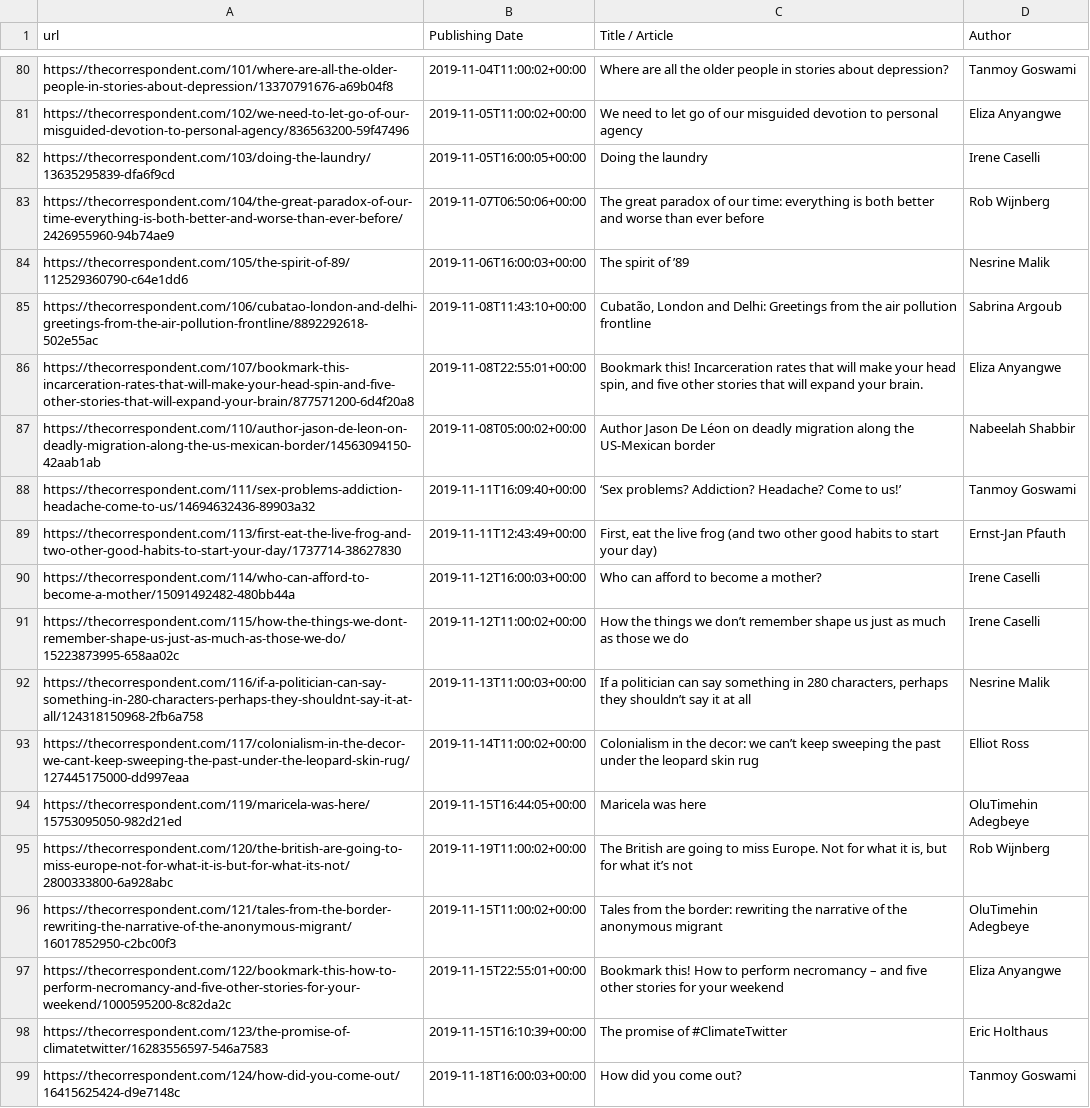
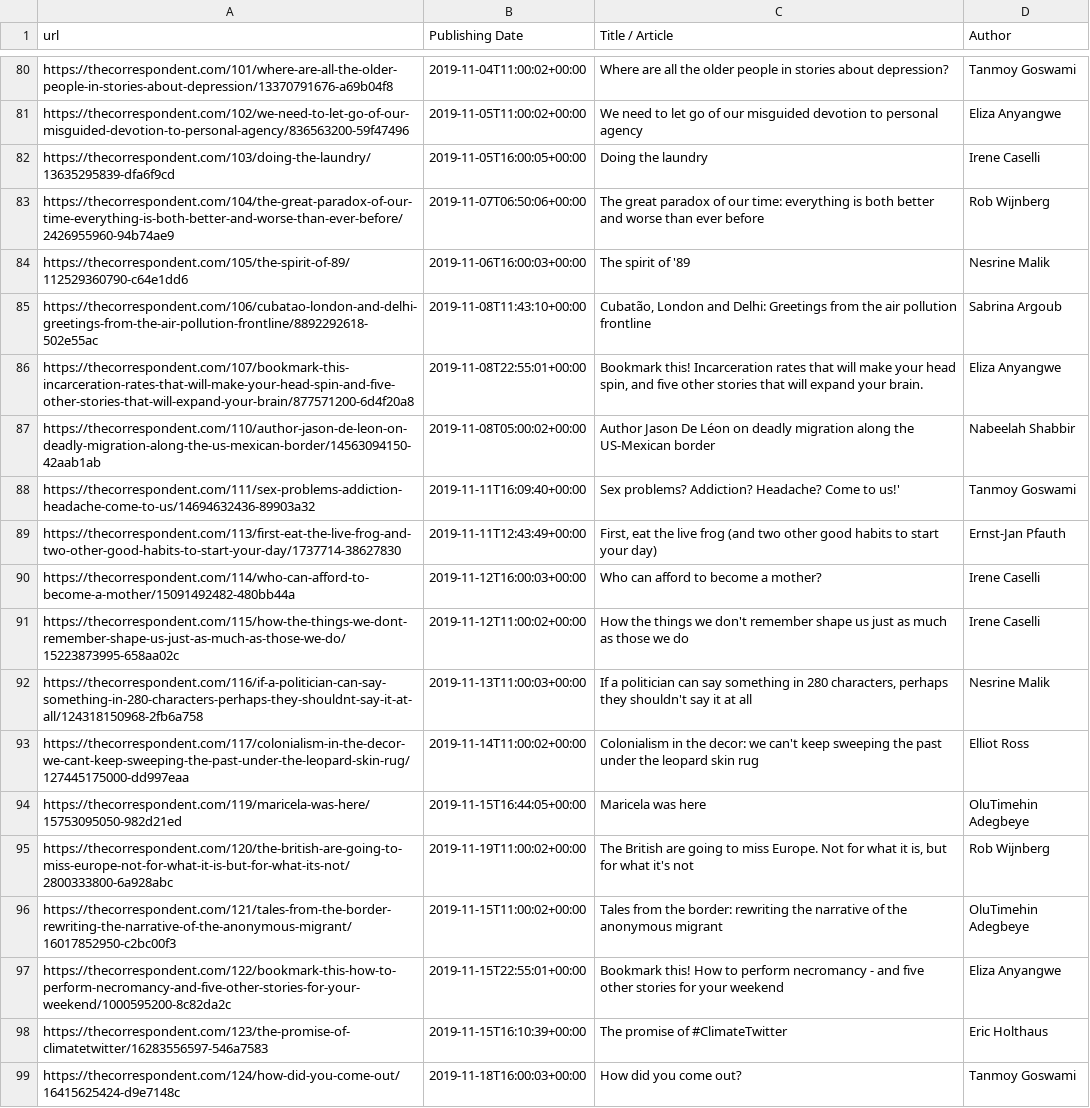
Before and after one commit to KasperZutterman/thecorrespondent, a CSV file: articles.csv, drawn as a sheet; only a part is shown, gaps mark what is left out; the diff covers the shown part only.

Commit message:
Added articles

```diff
--- a/articles.csv
+++ b/articles.csv
@@ -83,3 +83,3 @@ https://thecorrespondent.com/103/doing-the-laundry/13635295839-dfa6f9cd;2019-11-
 https://thecorrespondent.com/104/the-great-paradox-of-our-time-everything-is-both-better-and-worse-than-ever-before/2426955960-94b74ae9;2019-11-07T06:50:06+00:00;The great paradox of our time: everything is both better and worse than ever before;Rob Wijnberg
-https://thecorrespondent.com/105/the-spirit-of-89/112529360790-c64e1dd6;2019-11-06T16:00:03+00:00;The spirit of ’89;Nesrine Malik
+https://thecorrespondent.com/105/the-spirit-of-89/112529360790-c64e1dd6;2019-11-06T16:00:03+00:00;The spirit of '89;Nesrine Malik
 https://thecorrespondent.com/106/cubatao-london-and-delhi-greetings-from-the-air-pollution-frontline/8892292618-502e55ac;2019-11-08T11:43:10+00:00;Cubatão, London and Delhi: Greetings from the air pollution frontline;Sabrina Argoub
@@ -87,12 +87,12 @@ https://thecorrespondent.com/107/bookmark-this-incarceration-rates-that-will-mak
 https://thecorrespondent.com/110/author-jason-de-leon-on-deadly-migration-along-the-us-mexican-border/14563094150-42aab1ab;2019-11-08T05:00:02+00:00;Author Jason De Léon on deadly migration along the US-Mexican border;Nabeelah Shabbir
-https://thecorrespondent.com/111/sex-problems-addiction-headache-come-to-us/14694632436-89903a32;2019-11-11T16:09:40+00:00;‘Sex problems? Addiction? Headache? Come to us!’;Tanmoy Goswami
+https://thecorrespondent.com/111/sex-problems-addiction-headache-come-to-us/14694632436-89903a32;2019-11-11T16:09:40+00:00;Sex problems? Addiction? Headache? Come to us!';Tanmoy Goswami
 https://thecorrespondent.com/113/first-eat-the-live-frog-and-two-other-good-habits-to-start-your-day/1737714-38627830;2019-11-11T12:43:49+00:00;First, eat the live frog (and two other good habits to start your day);Ernst-Jan Pfauth
 https://thecorrespondent.com/114/who-can-afford-to-become-a-mother/15091492482-480bb44a;2019-11-12T16:00:03+00:00;Who can afford to become a mother?;Irene Caselli
-https://thecorrespondent.com/115/how-the-things-we-dont-remember-shape-us-just-as-much-as-those-we-do/15223873995-658aa02c;2019-11-12T11:00:02+00:00;How the things we don’t remember shape us just as much as those we do;Irene Caselli
-https://thecorrespondent.com/116/if-a-politician-can-say-something-in-280-characters-perhaps-they-shouldnt-say-it-at-all/124318150968-2fb6a758;2019-11-13T11:00:03+00:00;If a politician can say something in 280 characters, perhaps they shouldn’t say it at all;Nesrine Malik
-https://thecorrespondent.com/117/colonialism-in-the-decor-we-cant-keep-sweeping-the-past-under-the-leopard-skin-rug/127445175000-dd997eaa;2019-11-14T11:00:02+00:00;Colonialism in the decor: we can’t keep sweeping the past under the leopard skin rug;Elliot Ross
+https://thecorrespondent.com/115/how-the-things-we-dont-remember-shape-us-just-as-much-as-those-we-do/15223873995-658aa02c;2019-11-12T11:00:02+00:00;How the things we don't remember shape us just as much as those we do;Irene Caselli
+https://thecorrespondent.com/116/if-a-politician-can-say-something-in-280-characters-perhaps-they-shouldnt-say-it-at-all/124318150968-2fb6a758;2019-11-13T11:00:03+00:00;If a politician can say something in 280 characters, perhaps they shouldn't say it at all;Nesrine Malik
+https://thecorrespondent.com/117/colonialism-in-the-decor-we-cant-keep-sweeping-the-past-under-the-leopard-skin-rug/127445175000-dd997eaa;2019-11-14T11:00:02+00:00;Colonialism in the decor: we can't keep sweeping the past under the leopard skin rug;Elliot Ross
 https://thecorrespondent.com/119/maricela-was-here/15753095050-982d21ed;2019-11-15T16:44:05+00:00;Maricela was here;OluTimehin Adegbeye
-https://thecorrespondent.com/120/the-british-are-going-to-miss-europe-not-for-what-it-is-but-for-what-its-not/2800333800-6a928abc;2019-11-19T11:00:02+00:00;The British are going to miss Europe. Not for what it is, but for what it’s not;Rob Wijnberg
+https://thecorrespondent.com/120/the-british-are-going-to-miss-europe-not-for-what-it-is-but-for-what-its-not/2800333800-6a928abc;2019-11-19T11:00:02+00:00;The British are going to miss Europe. Not for what it is, but for what it's not;Rob Wijnberg
 https://thecorrespondent.com/121/tales-from-the-border-rewriting-the-narrative-of-the-anonymous-migrant/16017852950-c2bc00f3;2019-11-15T11:00:02+00:00;Tales from the border: rewriting the narrative of the anonymous migrant;OluTimehin Adegbeye
-https://thecorrespondent.com/122/bookmark-this-how-to-perform-necromancy-and-five-other-stories-for-your-weekend/1000595200-8c82da2c;2019-11-15T22:55:01+00:00;Bookmark this! How to perform necromancy – and five other stories for your weekend;Eliza Anyangwe
+https://thecorrespondent.com/122/bookmark-this-how-to-perform-necromancy-and-five-other-stories-for-your-weekend/1000595200-8c82da2c;2019-11-15T22:55:01+00:00;Bookmark this! How to perform necromancy - and five other stories for your weekend;Eliza Anyangwe
 https://thecorrespondent.com/123/the-promise-of-climatetwitter/16283556597-546a7583;2019-11-15T16:10:39+00:00;The promise of #ClimateTwitter;Eric Holthaus
```
Also changed, not shown: 87 edited cells elsewhere in this file.
